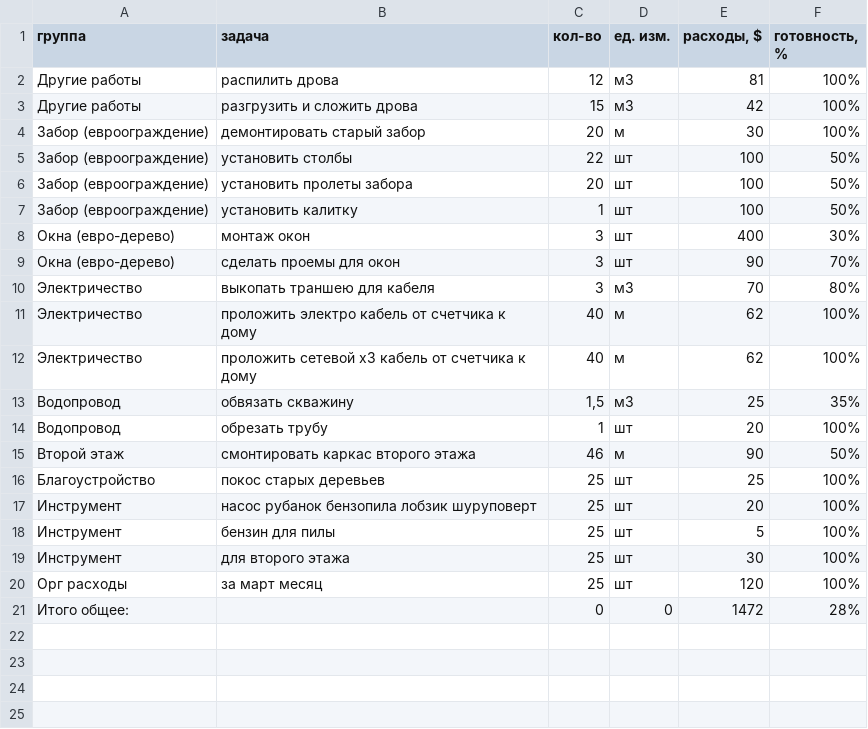
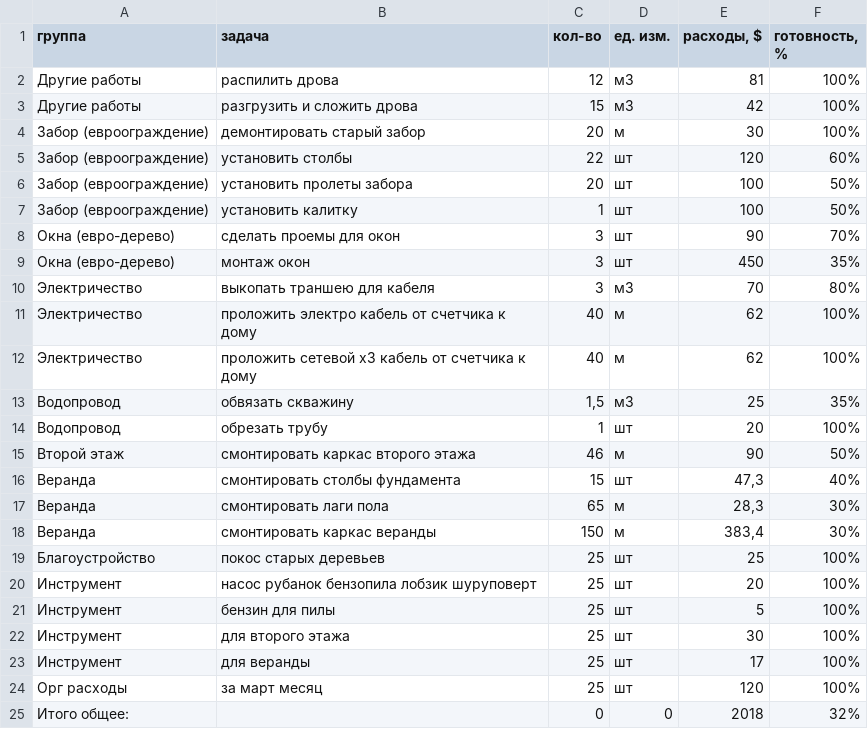
Before and after one commit to peter-hanzo/KD, a CSV file: Документы/Фактические расходы/Расходы 2016.csv, drawn as a sheet.

Commit message:
расходы на 12 апреля

```diff
--- a/Документы/Фактические расходы/Расходы 2016.csv
+++ b/Документы/Фактические расходы/Расходы 2016.csv
@@ -4,7 +4,7 @@
 Забор (евроограждение),демонтировать старый забор,20,м,30,100%
-Забор (евроограждение),установить столбы,22,шт,100,50%
+Забор (евроограждение),установить столбы,22,шт,120,60%
 Забор (евроограждение),установить пролеты забора,20,шт,100,50%
 Забор (евроограждение),установить калитку,1,шт,100,50%
-Окна (евро-дерево),монтаж окон,3,шт,400,30%
 Окна (евро-дерево),сделать проемы для окон,3,шт,90,70%
+Окна (евро-дерево),монтаж окон,3,шт,450,35%
 Электричество,выкопать траншею для кабеля,3,м3,70,80%
@@ -15,2 +15,5 @@
 Второй этаж,смонтировать каркас второго этажа,46,м,90,50%
+Веранда,смонтировать столбы фундамента,15,шт,"47,3",40%
+Веранда,смонтировать лаги пола,65,м,"28,3",30%
+Веранда,смонтировать каркас веранды,150,м,"383,4",30%
 Благоустройство,покос старых деревьев,25,шт,25,100%
@@ -19,3 +22,4 @@
 Инструмент,для второго этажа,25,шт,30,100%
+Инструмент,для веранды,25,шт,17,100%
 Орг расходы,за март месяц,25,шт,120,100%
-Итого общее:, ,0,0,1472,28%
+Итого общее:, ,0,0,2018,32%
```
Also changed, not shown: 8 other files.
